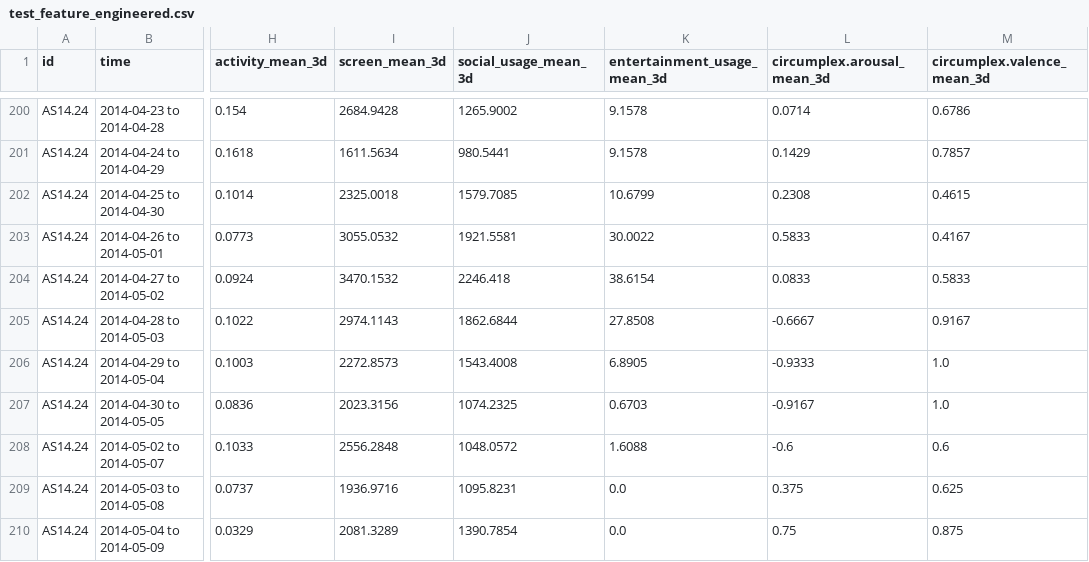
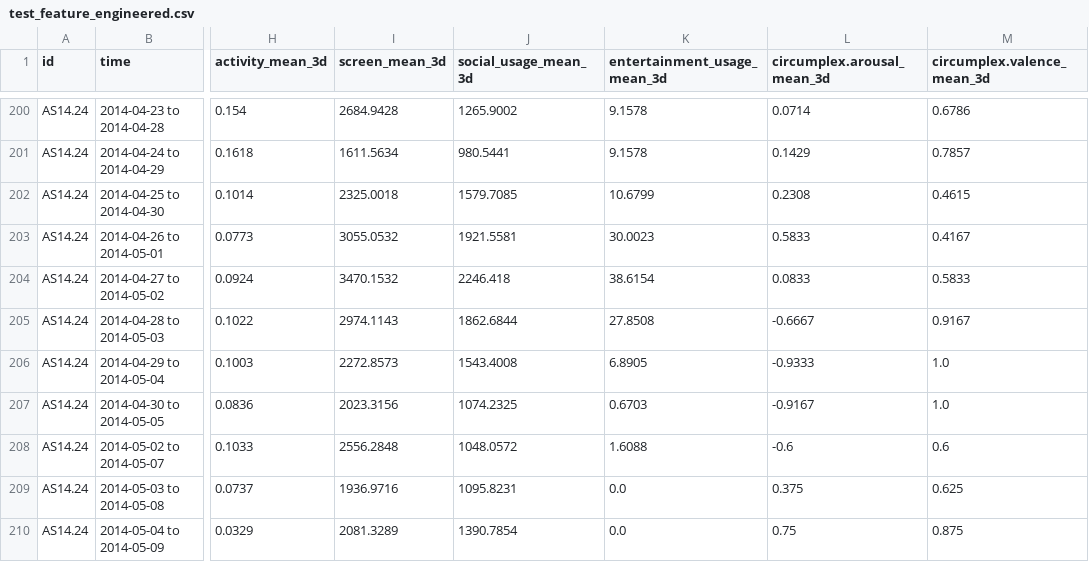
Before and after one commit to yduan404/DataMiningTechniques_A1, a CSV file: test_feature_engineered.csv, drawn as a sheet; only a part is shown, gaps mark what is left out; the diff names each change by its address in the sheet, - before the commit and + after, or states it on an @@ line.

Commit message:
remade lstm classification. using preprocessed data from the regression

```diff
--- a/test_feature_engineered.csv
+++ b/test_feature_engineered.csv
-K203 (entertainment_usage_mean_3d): 30.0022
+K203 (entertainment_usage_mean_3d): 30.0023
```
Also changed, not shown: train_feature_engineered.csv, val_feature_engineered.csv, 5 other files.
